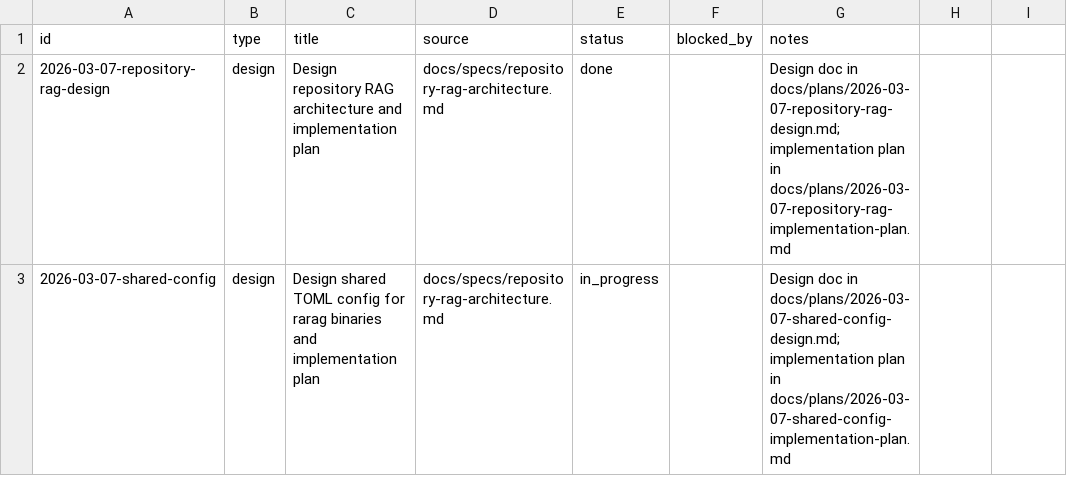
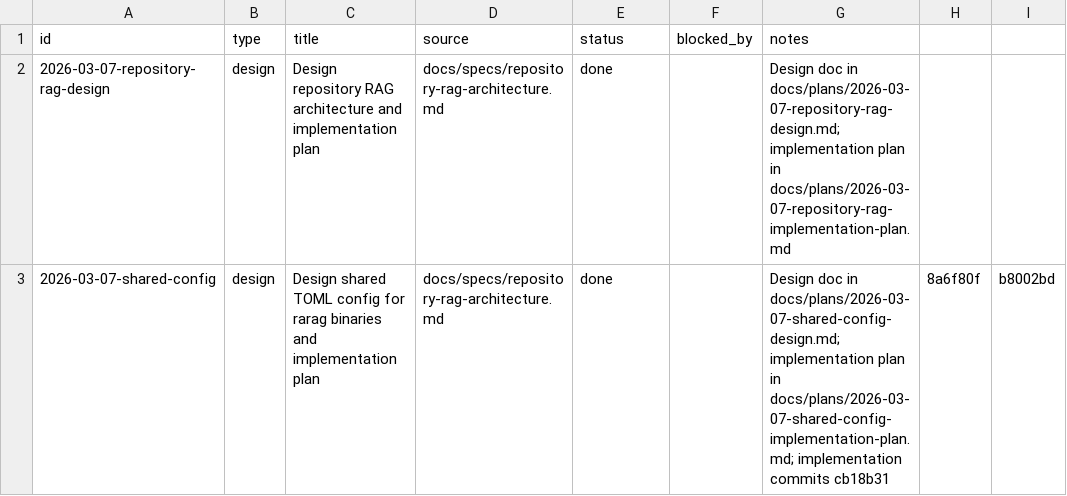
Before and after one commit to dikini/rarag, a CSV file: docs/tasks/tasks.csv, drawn as a sheet.

Commit message:
docs: mark shared config task complete

```diff
--- a/docs/tasks/tasks.csv
+++ b/docs/tasks/tasks.csv
@@ -2,2 +2,2 @@ id,type,title,source,status,blocked_by,notes
 2026-03-07-repository-rag-design,design,Design repository RAG architecture and implementation plan,docs/specs/repository-rag-architecture.md,done,,Design doc in docs/plans/2026-03-07-repository-rag-design.md; implementation plan in docs/plans/2026-03-07-repository-rag-implementation-plan.md
-2026-03-07-shared-config,design,Design shared TOML config for rarag binaries and implementation plan,docs/specs/repository-rag-architecture.md,in_progress,,Design doc in docs/plans/2026-03-07-shared-config-design.md; implementation plan in docs/plans/2026-03-07-shared-config-implementation-plan.md
+2026-03-07-shared-config,design,Design shared TOML config for rarag binaries and implementation plan,docs/specs/repository-rag-architecture.md,done,,Design doc in docs/plans/2026-03-07-shared-config-design.md; implementation plan in docs/plans/2026-03-07-shared-config-implementation-plan.md; implementation commits cb18b31, 8a6f80f, b8002bd
```
